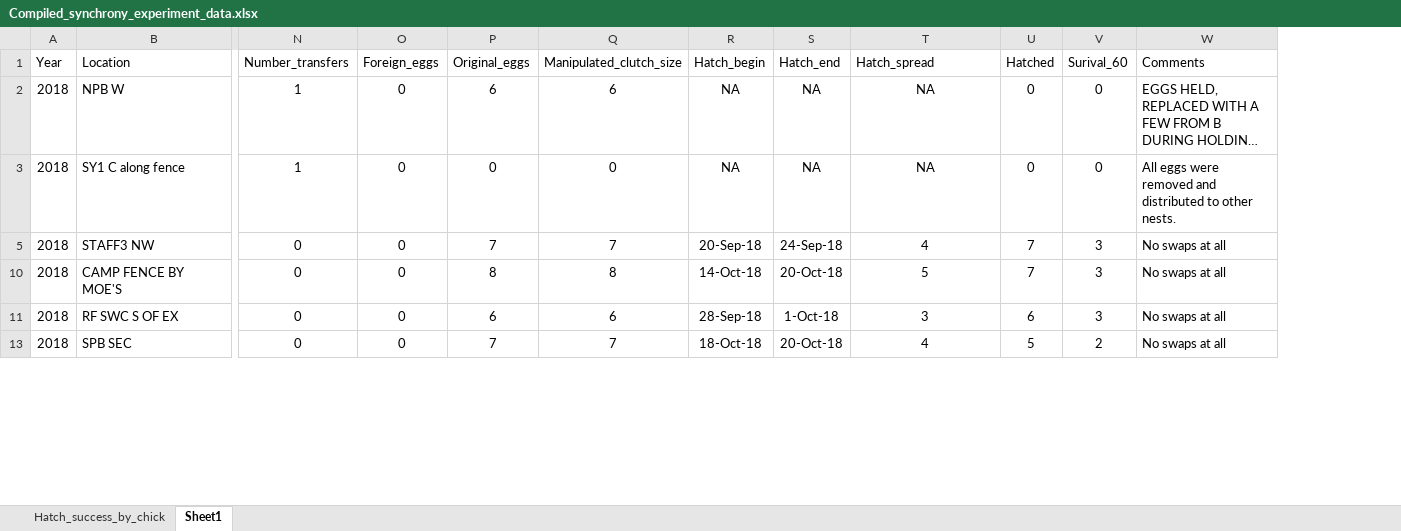
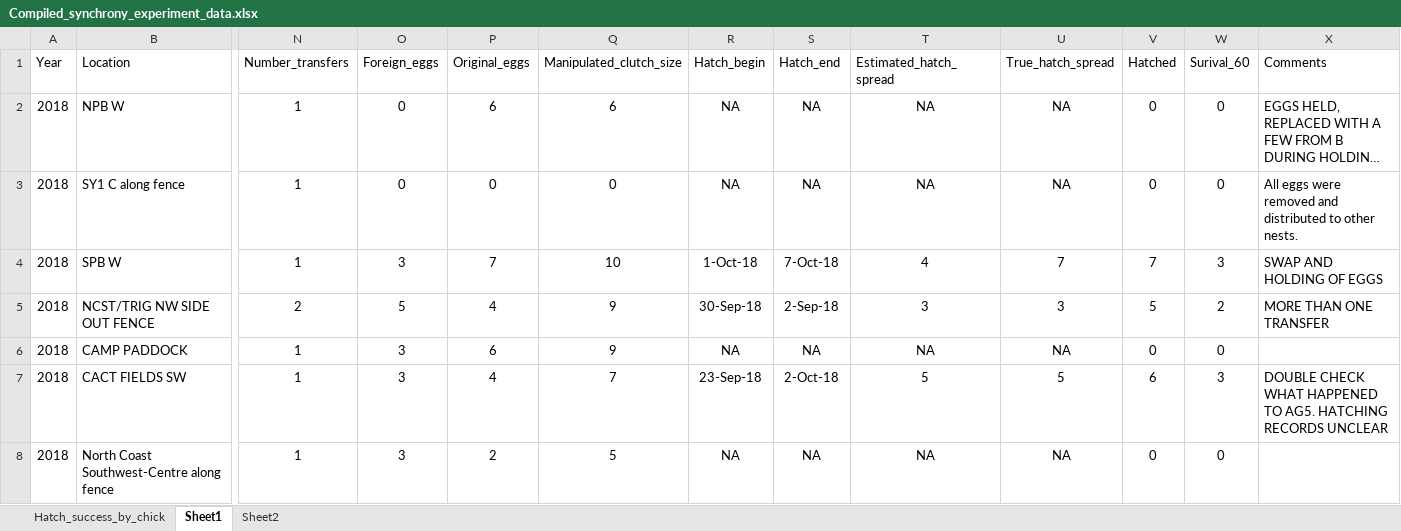
Before and after one commit to justinsbenjamin/Synchrony, an Excel workbook: Compiled_synchrony_experiment_data.xlsx, sheet Sheet1, drawn as a sheet; only a part is shown, gaps mark what is left out; long unchanged cells end in …; values as stored, in another font and other column widths than the file's, no borders; removed rows and columns are numbered as before the commit, all else as after; rows hold the shown columns only; the diff covers the shown part only; the diff names each change by its address in the sheet, - before the commit and + after, or states it on an @@ line.

```diff
--- a/Compiled_synchrony_experiment_data.xlsx (sheet Sheet1)
+++ b/Compiled_synchrony_experiment_data.xlsx (sheet Sheet1)
+sheet tab: Sheet2
+column U (True_hatch_spread), rows 2-3: NA | NA
-T1: Hatch_spread
+T1: Estimated_hatch_spread
-row 5: 2018 | STAFF3 NW | 0 | 0 | 7 | 7 | 20-Sep-18 | 24-Sep-18 | 4 | 7 | 3 | No swaps at all
-row 10: 2018 | CAMP FENCE BY MOE'S | 0 | 0 | 8 | 8 | 14-Oct-18 | 20-Oct-18 | 5 | 7 | 3 | No swaps at all
-row 11: 2018 | RF SWC S OF EX | 0 | 0 | 6 | 6 | 28-Sep-18 | 1-Oct-18 | 3 | 6 | 3 | No swaps at all
-row 13: 2018 | SPB SEC | 0 | 0 | 7 | 7 | 18-Oct-18 | 20-Oct-18 | 4 | 5 | 2 | No swaps at all
+row 4: 2018 | SPB W | 1 | 3 | 7 | 10 | 1-Oct-18 | 7-Oct-18 | 4 | 7 | 7 | 3 | SWAP AND HOLDING OF EGGS
+row 5: 2018 | NCST/TRIG NW SIDE OUT FENCE | 2 | 5 | 4 | 9 | 30-Sep-18 | 2-Sep-18 | 3 | 3 | 5 | 2 | MORE THAN ONE TRANSFER
+row 6: 2018 | CAMP PADDOCK | 1 | 3 | 6 | 9 | NA | NA | NA | NA | 0 | 0
+row 7: 2018 | CACT FIELDS SW | 1 | 3 | 4 | 7 | 23-Sep-18 | 2-Oct-18 | 5 | 5 | 6 | 3 | DOUBLE CHECK WHAT HAPPENED TO AG5. HATCHING RECORDS UNCLEAR
+row 8: 2018 | North Coast Southwest-Centre along fence | 1 | 3 | 2 | 5 | NA | NA | NA | NA | 0 | 0
```
Also changed, not shown: 27 added rows and 2 edited cells elsewhere in this sheet, sheet Hatch_success_by_chick, 2 other files.
